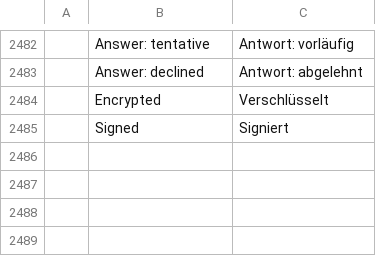
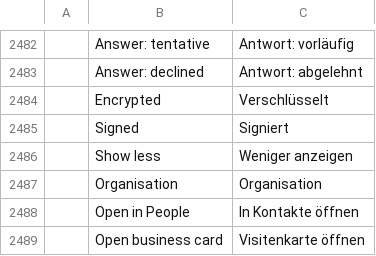
Before and after one commit to dgaudin/quatrelle, a TSV file: crates/ui-egui/src/i18n/de.tsv, drawn as a sheet; only a part is shown, gaps mark what is left out; the diff names each change by its address in the sheet, - before the commit and + after, or states it on an @@ line.

```diff
--- a/crates/ui-egui/src/i18n/de.tsv
+++ b/crates/ui-egui/src/i18n/de.tsv
+row 2486:  | Show less | Weniger anzeigen
+row 2487:  | Organisation | Organisation
+row 2488:  | Open in People | In Kontakte öffnen
+row 2489:  | Open business card | Visitenkarte öffnen
```
Also changed, not shown: crates/ui-egui/src/i18n/ar.tsv, crates/ui-egui/src/i18n/es.tsv, 14 other files.
